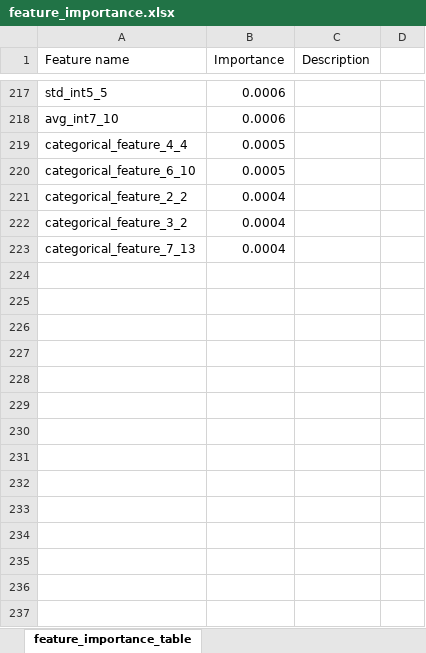
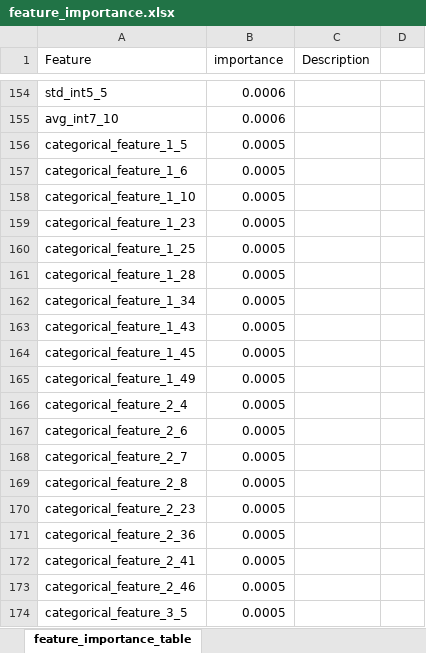
Before and after one commit to bluethou/ml_prediction_task, an Excel workbook: files/feature_importance.xlsx, sheet feature_importance_table, drawn as a sheet; only a part is shown, gaps mark what is left out; the shorter side is filled out with more unchanged rows; values as stored, in another font and other column widths than the file's, no cell formats; charts and pictures not drawn; the diff covers the shown part only; the diff names each change by its address in the sheet, - before the commit and + after, or states it on an @@ line.

```diff
--- a/files/feature_importance.xlsx (sheet feature_importance_table)
+++ b/files/feature_importance.xlsx (sheet feature_importance_table)
-A1: Feature name
+A1: Feature
-B1: Importance
+B1: importance
+row 156: categorical_feature_1_5 | 0.0005
+row 157: categorical_feature_1_6 | 0.0005
+row 158: categorical_feature_1_10 | 0.0005
+row 159: categorical_feature_1_23 | 0.0005
+row 160: categorical_feature_1_25 | 0.0005
+row 161: categorical_feature_1_28 | 0.0005
+row 162: categorical_feature_1_34 | 0.0005
+row 163: categorical_feature_1_43 | 0.0005
+row 164: categorical_feature_1_45 | 0.0005
+row 165: categorical_feature_1_49 | 0.0005
+row 166: categorical_feature_2_4 | 0.0005
+row 167: categorical_feature_2_6 | 0.0005
+row 168: categorical_feature_2_7 | 0.0005
+row 169: categorical_feature_2_8 | 0.0005
+row 170: categorical_feature_2_23 | 0.0005
+row 171: categorical_feature_2_36 | 0.0005
+row 172: categorical_feature_2_41 | 0.0005
+row 173: categorical_feature_2_46 | 0.0005
+row 174: categorical_feature_3_5 | 0.0005
```
Also changed, not shown: 85 added rows, 103 removed rows and 52 edited cells elsewhere in this sheet, cell formats, charts or pictures, 4 other files.
